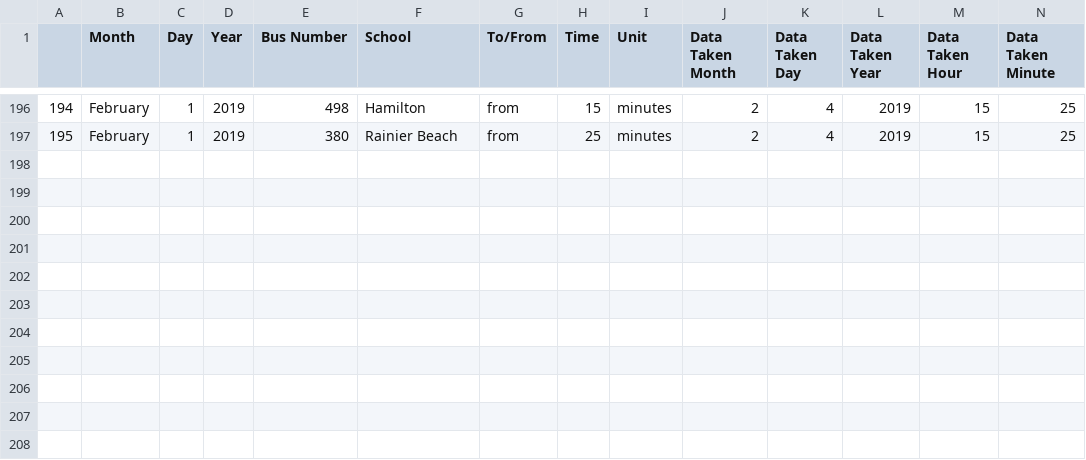
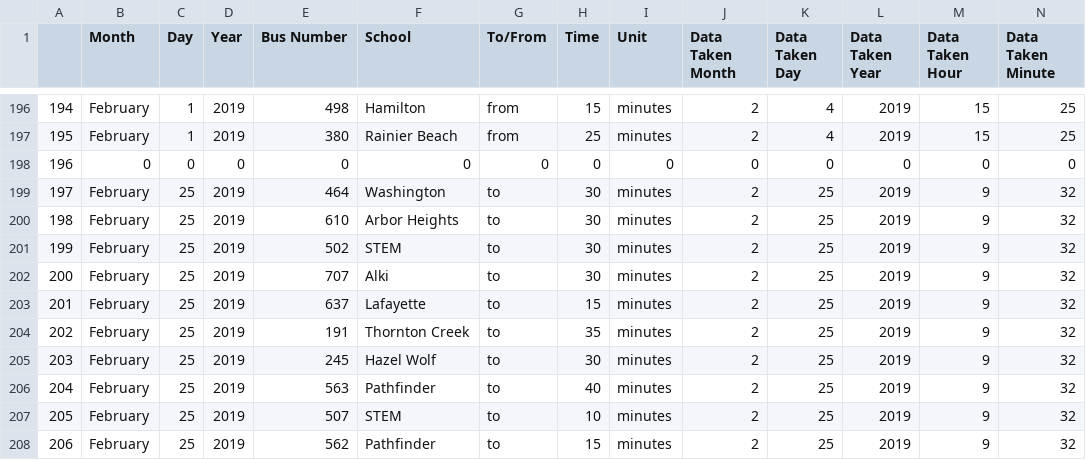
Before and after one commit to beccaelenzil/seattle-school-buses, a CSV file: scraping_bus_data/bus_data.csv, drawn as a sheet; only a part is shown, gaps mark what is left out.

Commit message:
histogram of late times, new data from 2/25/19

```diff
--- a/scraping_bus_data/bus_data.csv
+++ b/scraping_bus_data/bus_data.csv
@@ -197 +197,12 @@
 195,February,1,2019,380,Rainier Beach,from,25,minutes,2,4,2019,15,25
+196,0,0,0,0,0,0,0,0,0,0,0,0,0
+197,February,25,2019,464,Washington,to,30,minutes,2,25,2019,9,32
+198,February,25,2019,610,Arbor Heights,to,30,minutes,2,25,2019,9,32
+199,February,25,2019,502,STEM,to,30,minutes,2,25,2019,9,32
+200,February,25,2019,707,Alki,to,30,minutes,2,25,2019,9,32
+201,February,25,2019,637,Lafayette,to,15,minutes,2,25,2019,9,32
+202,February,25,2019,191,Thornton Creek,to,35,minutes,2,25,2019,9,32
+203,February,25,2019,245,Hazel Wolf,to,30,minutes,2,25,2019,9,32
+204,February,25,2019,563,Pathfinder,to,40,minutes,2,25,2019,9,32
+205,February,25,2019,507,STEM,to,10,minutes,2,25,2019,9,32
+206,February,25,2019,562,Pathfinder,to,15,minutes,2,25,2019,9,32
```
Also changed, not shown: 4 other files.
